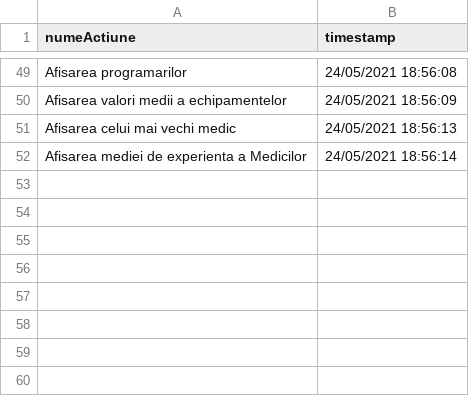
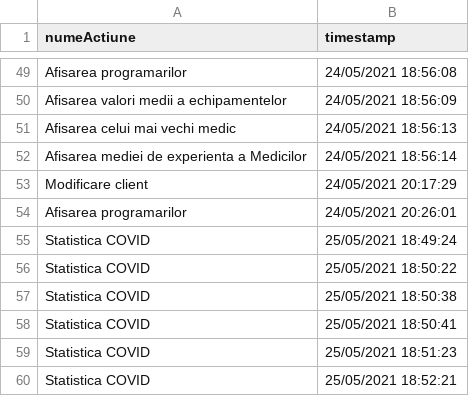
Before and after one commit to Achime11/Proiect_PAO, a CSV file: csv.files/audit.csv, drawn as a sheet; only a part is shown, gaps mark what is left out.

```diff
--- a/csv.files/audit.csv
+++ b/csv.files/audit.csv
@@ -52 +52,9 @@ Afisarea celui mai vechi medic,24/05/2021 18:56:13
 Afisarea mediei de experienta a Medicilor,24/05/2021 18:56:14
+Modificare client,24/05/2021 20:17:29
+Afisarea programarilor,24/05/2021 20:26:01
+Statistica COVID,25/05/2021 18:49:24
+Statistica COVID,25/05/2021 18:50:22
+Statistica COVID,25/05/2021 18:50:38
+Statistica COVID,25/05/2021 18:50:41
+Statistica COVID,25/05/2021 18:51:23
+Statistica COVID,25/05/2021 18:52:21
```
Also changed, not shown: csv.files/clientDataBase.csv, 6 other files.
